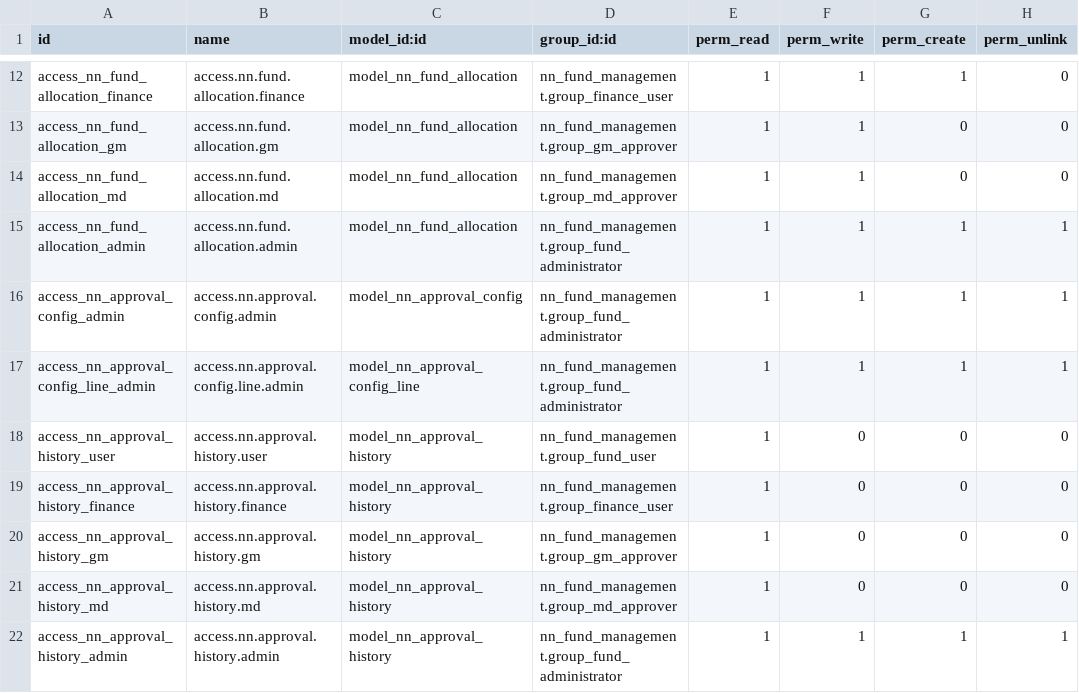
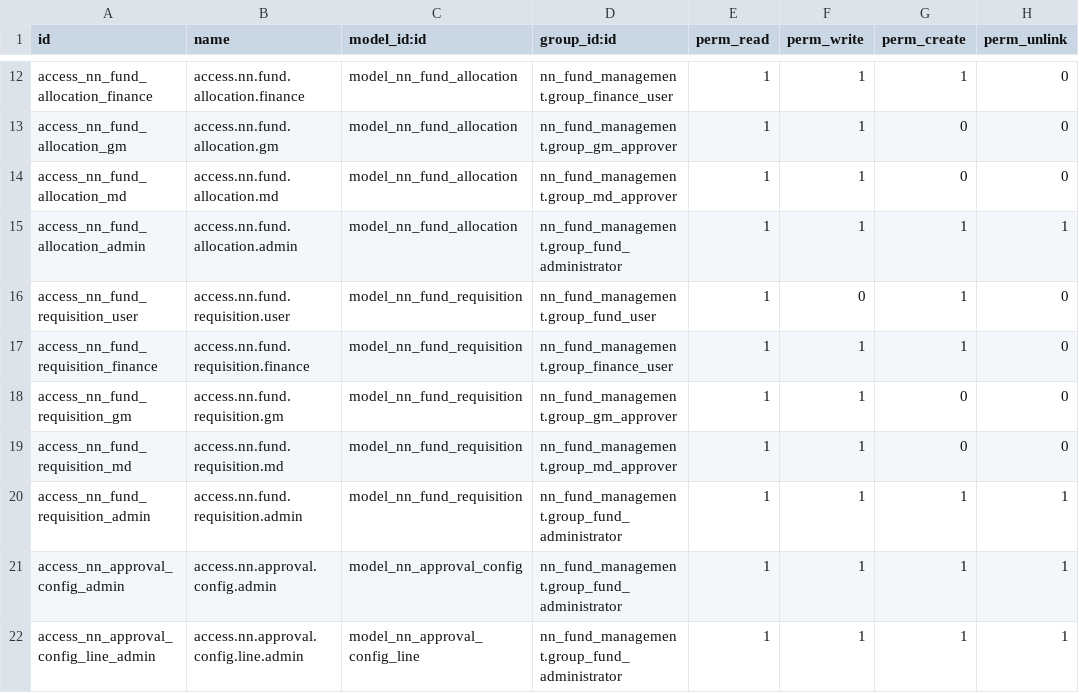
Before and after one commit to gclma0/Odoo-Custom-Module-Development, a CSV file: addons/nn_fund_management/security/ir.model.access.csv, drawn as a sheet; only a part is shown, gaps mark what is left out; the shorter side is filled out with more unchanged rows.

Commit message:
feat: implement fund requisition module with approval workflow and validation logic

```diff
--- a/addons/nn_fund_management/security/ir.model.access.csv
+++ b/addons/nn_fund_management/security/ir.model.access.csv
@@ -15,2 +15,7 @@ access_nn_fund_allocation_md,access.nn.fund.allocation.md,model_nn_fund_allocati
 access_nn_fund_allocation_admin,access.nn.fund.allocation.admin,model_nn_fund_allocation,nn_fund_management.group_fund_administrator,1,1,1,1
+access_nn_fund_requisition_user,access.nn.fund.requisition.user,model_nn_fund_requisition,nn_fund_management.group_fund_user,1,0,1,0
+access_nn_fund_requisition_finance,access.nn.fund.requisition.finance,model_nn_fund_requisition,nn_fund_management.group_finance_user,1,1,1,0
+access_nn_fund_requisition_gm,access.nn.fund.requisition.gm,model_nn_fund_requisition,nn_fund_management.group_gm_approver,1,1,0,0
+access_nn_fund_requisition_md,access.nn.fund.requisition.md,model_nn_fund_requisition,nn_fund_management.group_md_approver,1,1,0,0
+access_nn_fund_requisition_admin,access.nn.fund.requisition.admin,model_nn_fund_requisition,nn_fund_management.group_fund_administrator,1,1,1,1
 access_nn_approval_config_admin,access.nn.approval.config.admin,model_nn_approval_config,nn_fund_management.group_fund_administrator,1,1,1,1
```
Also changed, not shown: 8 other files.
